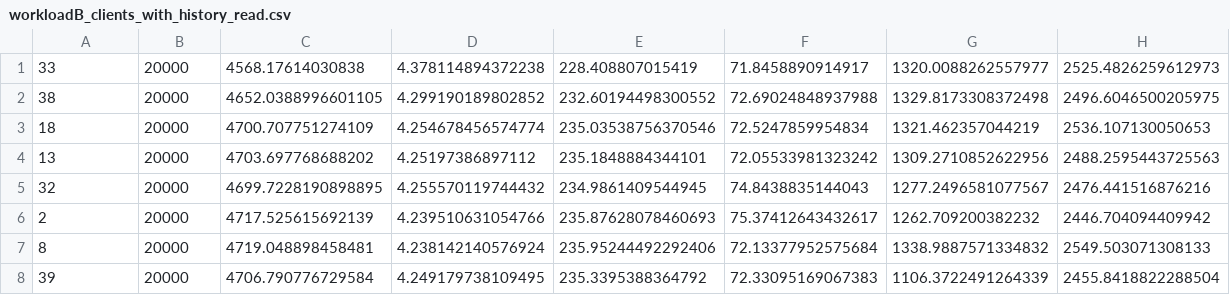
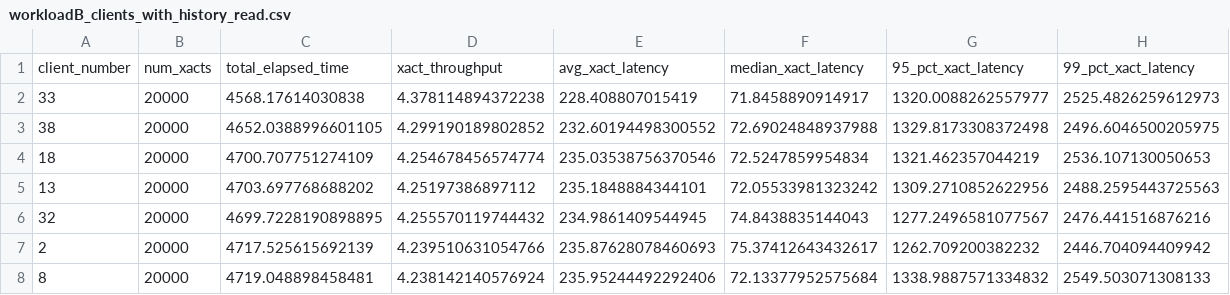
Before and after one commit to NLGithubWP/distributed-database-projects, a CSV file: output/workloadB_clients_with_history_read.csv, drawn as a sheet; only a part is shown; the shorter side is filled out with more unchanged rows.

Commit message:
Update

```diff
--- a/output/workloadB_clients_with_history_read.csv
+++ b/output/workloadB_clients_with_history_read.csv
@@ -1 +1,2 @@
+client_number,num_xacts,total_elapsed_time,xact_throughput,avg_xact_latency,median_xact_latency,95_pct_xact_latency,99_pct_xact_latency
 33,20000,4568.17614030838,4.378114894372238,228.408807015419,71.8458890914917,1320.0088262557977,2525.4826259612973
```
